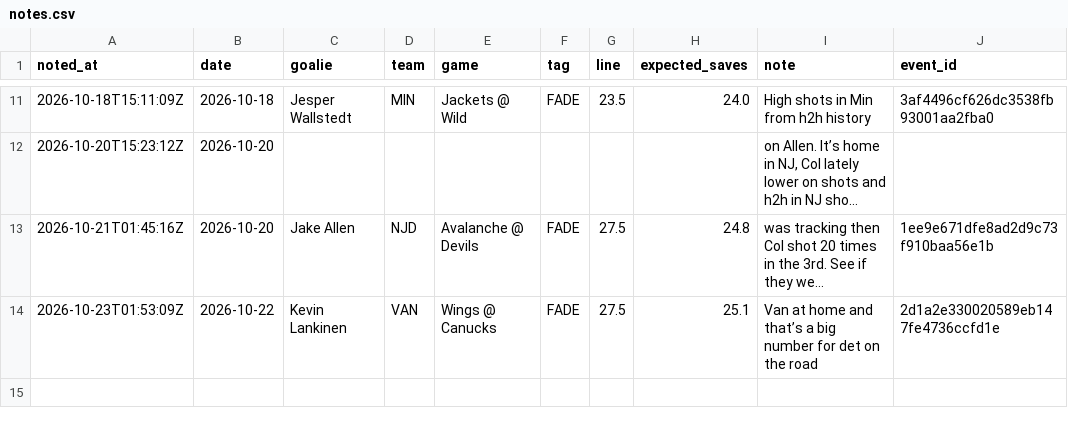
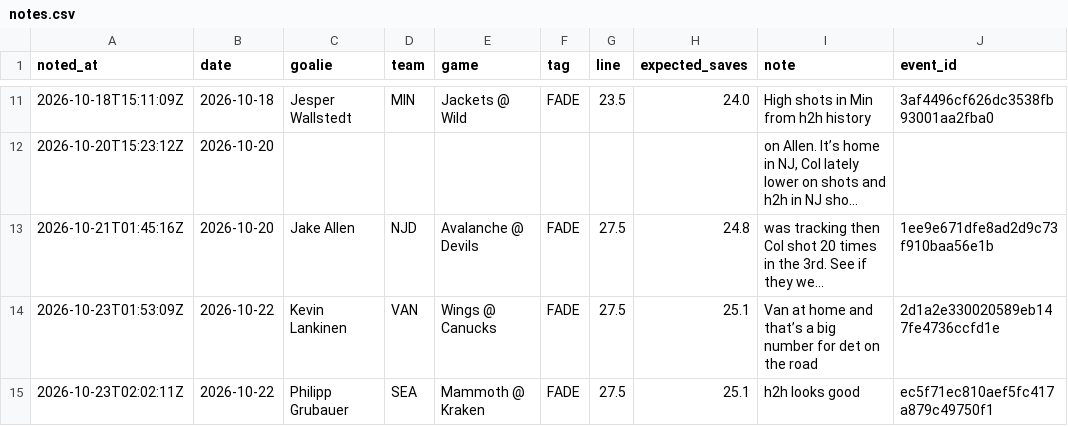
Before and after one commit to phumbad-lab/nhl-saves-alerts, a CSV file: notes.csv, drawn as a sheet; only a part is shown, gaps mark what is left out; long unchanged cells end in …; the diff names each change by its address in the sheet, - before the commit and + after, or states it on an @@ line.

```diff
--- a/notes.csv
+++ b/notes.csv
+row 15: 2026-10-23T02:02:11Z | 2026-10-22 | Philipp Grubauer | SEA | Mammoth @ Kraken | FADE | 27.5 | 25.1 | h2h looks good | ec5f71ec810aef5fc417a879c49750f1
```
Also changed, not shown: picks.csv, 1 other file.
